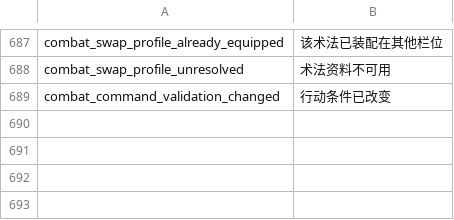
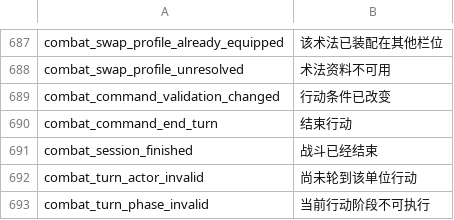
Before and after one commit to nileel/tianzhang, a CSV file: src/Assets/DataConfig/Language.csv, drawn as a sheet; only a part is shown, gaps mark what is left out; the diff names each change by its address in the sheet, - before the commit and + after, or states it on an @@ line.

Commit message:
feat(combat): 接通权威移动行动阶段与一次CT结算

```diff
--- a/src/Assets/DataConfig/Language.csv
+++ b/src/Assets/DataConfig/Language.csv
+row 690: combat_command_end_turn | 结束行动
+row 691: combat_session_finished | 战斗已经结束
+row 692: combat_turn_actor_invalid | 尚未轮到该单位行动
+row 693: combat_turn_phase_invalid | 当前行动阶段不可执行
```
Also changed, not shown: 16 other files.
